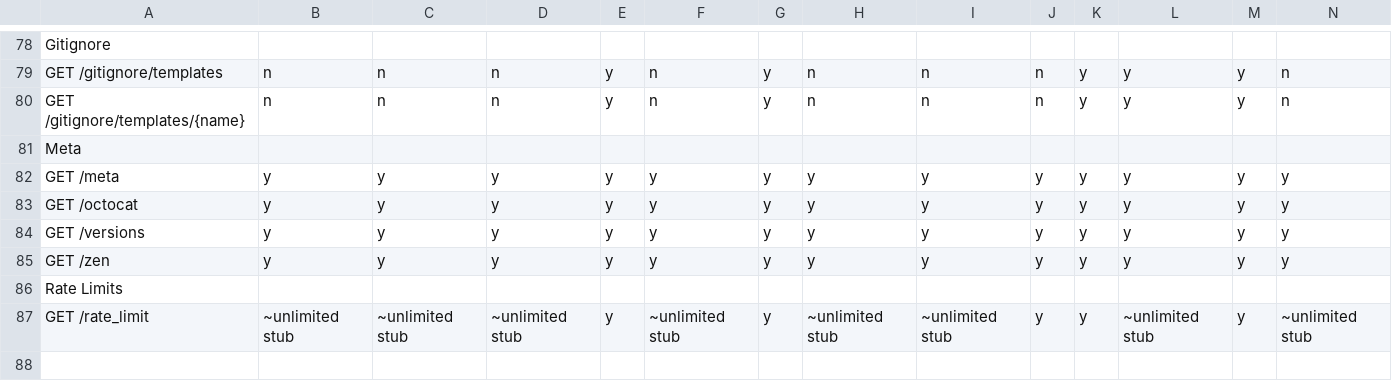
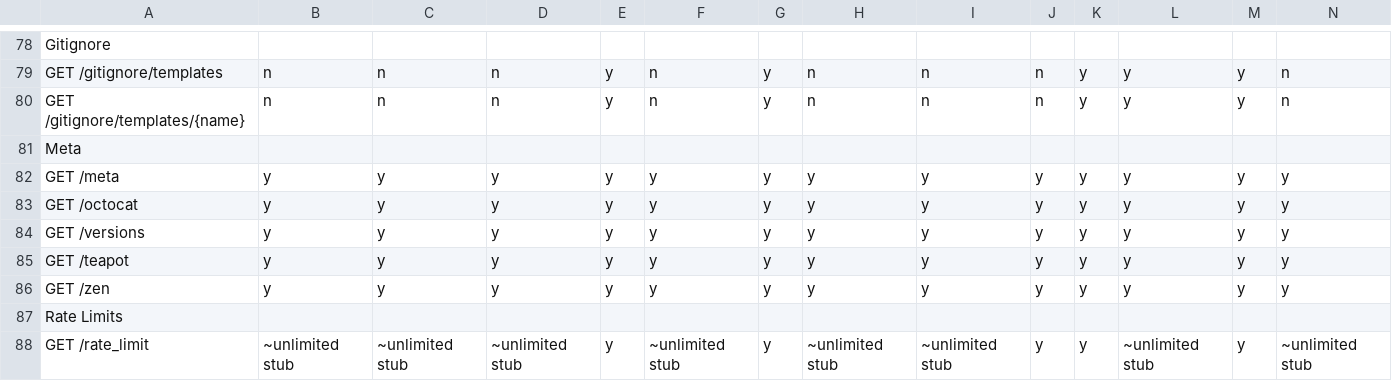
Before and after one commit to rhencke/confusio, a CSV file: site/compatibility.csv, drawn as a sheet; only a part is shown, gaps mark what is left out; rows hold the shown columns only; the diff names each change by its address in the sheet, - before the commit and + after, or states it on an @@ line.

Commit message:
add GET /teapot returning 418 I'm a Teapot

```diff
--- a/site/compatibility.csv
+++ b/site/compatibility.csv
+row 85: GET /teapot | y | y | y | y | y | y | y | y | y | y | y | y | y
```
Also changed, not shown: 2 other files.
